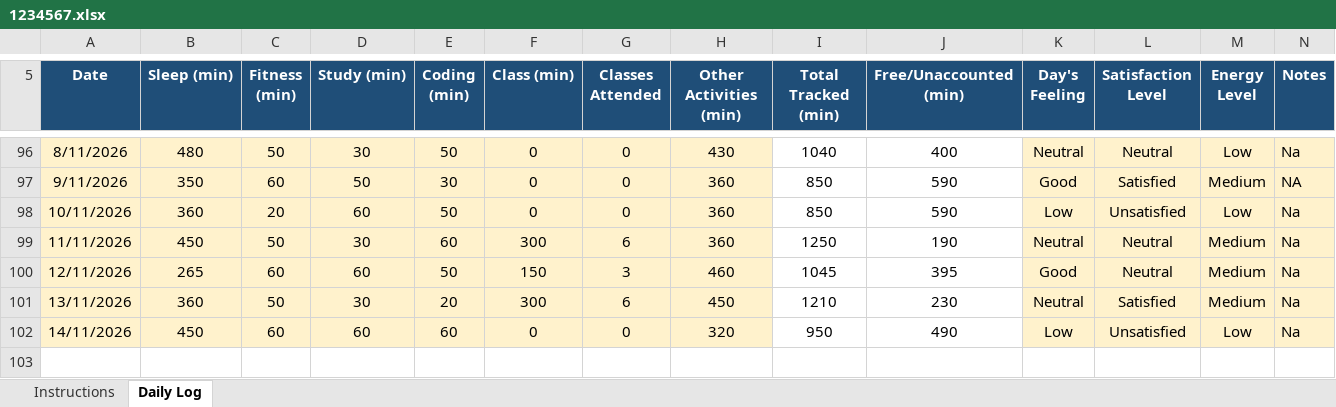
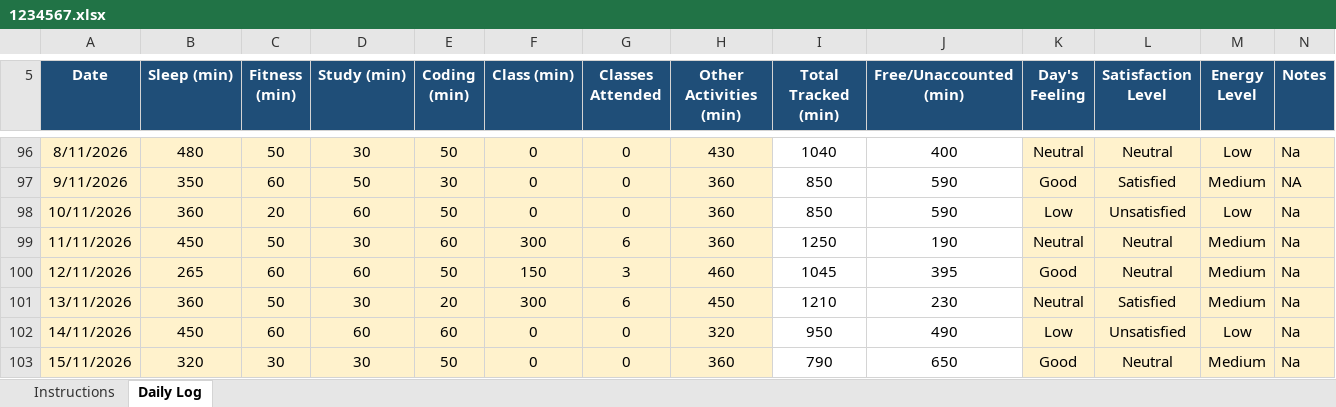
Before and after one commit to rohitkumar-4321/CAP776, an Excel workbook: 1234567.xlsx, sheet Daily Log, drawn as a sheet; only a part is shown, gaps mark what is left out; values as stored, in another font and other column widths than the file's, no borders; conditional formats not drawn; the diff names each change by its address in the sheet, - before the commit and + after, or states it on an @@ line.

Commit message:
15/11/2026

```diff
--- a/1234567.xlsx (sheet Daily Log)
+++ b/1234567.xlsx (sheet Daily Log)
+row 103: 15/11/2026 | 320 | 30 | 30 | 50 | 0 | 0 | 360 | 790 | 650 | Good | Neutral | Medium | Na
```
